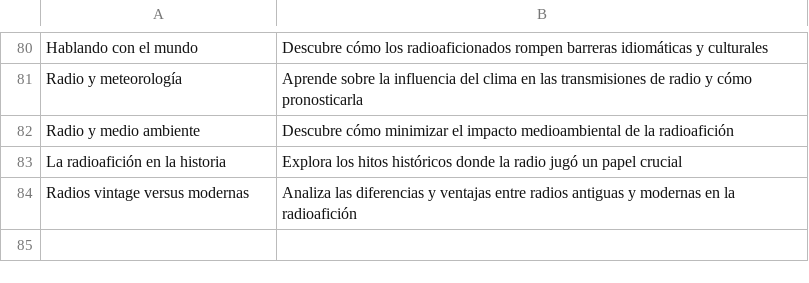
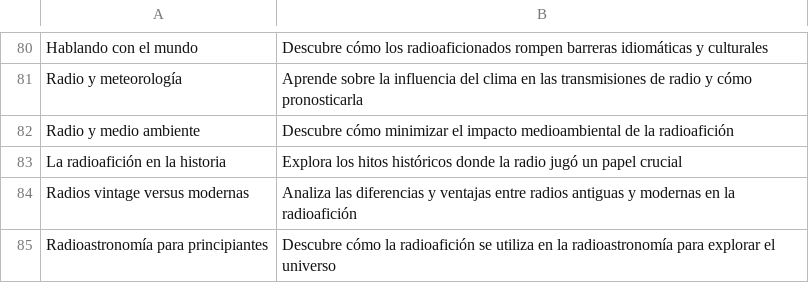
Before and after one commit to agigante80/OndaHertz_es, a CSV file: AI_content/list_of_ARCHIVED_topics.csv, drawn as a sheet; only a part is shown, gaps mark what is left out.

```diff
--- a/AI_content/list_of_ARCHIVED_topics.csv
+++ b/AI_content/list_of_ARCHIVED_topics.csv
@@ -84 +84,2 @@ La radioafición en la historia,Explora los hitos históricos donde la radio jug
 Radios vintage versus modernas,Analiza las diferencias y ventajas entre radios antiguas y modernas en la radioafición
+Radioastronomía para principiantes,Descubre cómo la radioafición se utiliza en la radioastronomía para explorar el universo
```
Also changed, not shown: AI_content/list_of_NEW_topics.csv, 3 other files.
